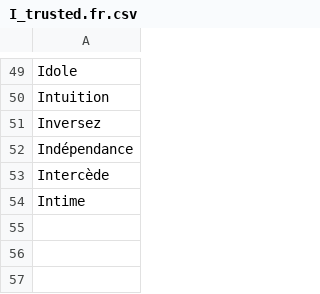
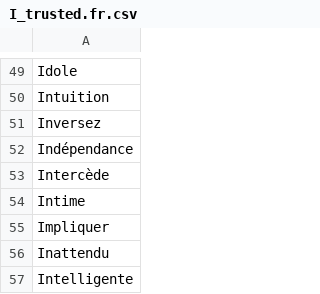
Before and after one commit to adrienbricchi/sub-titles-auto-correct, a CSV file: Corrector/Utils/StringsMaps/LettersMaps/I_trusted.fr.csv, drawn as a sheet; only a part is shown, gaps mark what is left out; the diff names each change by its address in the sheet, - before the commit and + after, or states it on an @@ line.

```diff
--- a/Corrector/Utils/StringsMaps/LettersMaps/I_trusted.fr.csv
+++ b/Corrector/Utils/StringsMaps/LettersMaps/I_trusted.fr.csv
+row 55: Impliquer
+row 56: Inattendu
+row 57: Intelligente
```
Also changed, not shown: Corrector/Utils/StringsMaps/LettersMaps/I_trusted.csv, Corrector/Utils/StringsMaps/LettersMaps/I_trusted.eng.csv, 3 other files.
